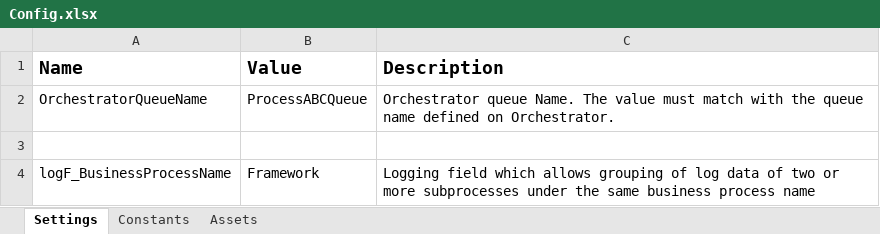
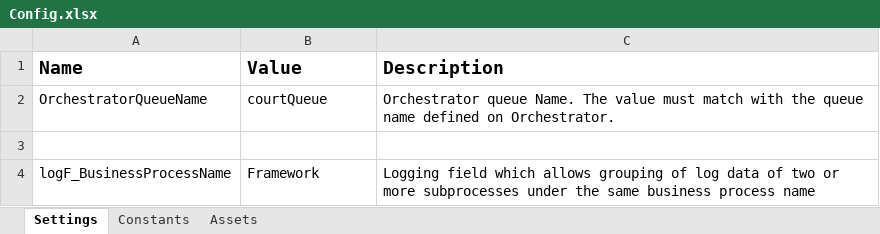
Before and after one commit to hemanthrgowda95/courtDetails, an Excel workbook: Data/Config.xlsx, sheet Settings, drawn as a sheet; values as stored, in another font and other column widths than the file's, no borders; the diff names each change by its address in the sheet, - before the commit and + after, or states it on an @@ line.

```diff
--- a/Data/Config.xlsx (sheet Settings)
+++ b/Data/Config.xlsx (sheet Settings)
-B2 (Value): ProcessABCQueue
+B2 (Value): courtQueue
```
Also changed, not shown: sheet Constants.
